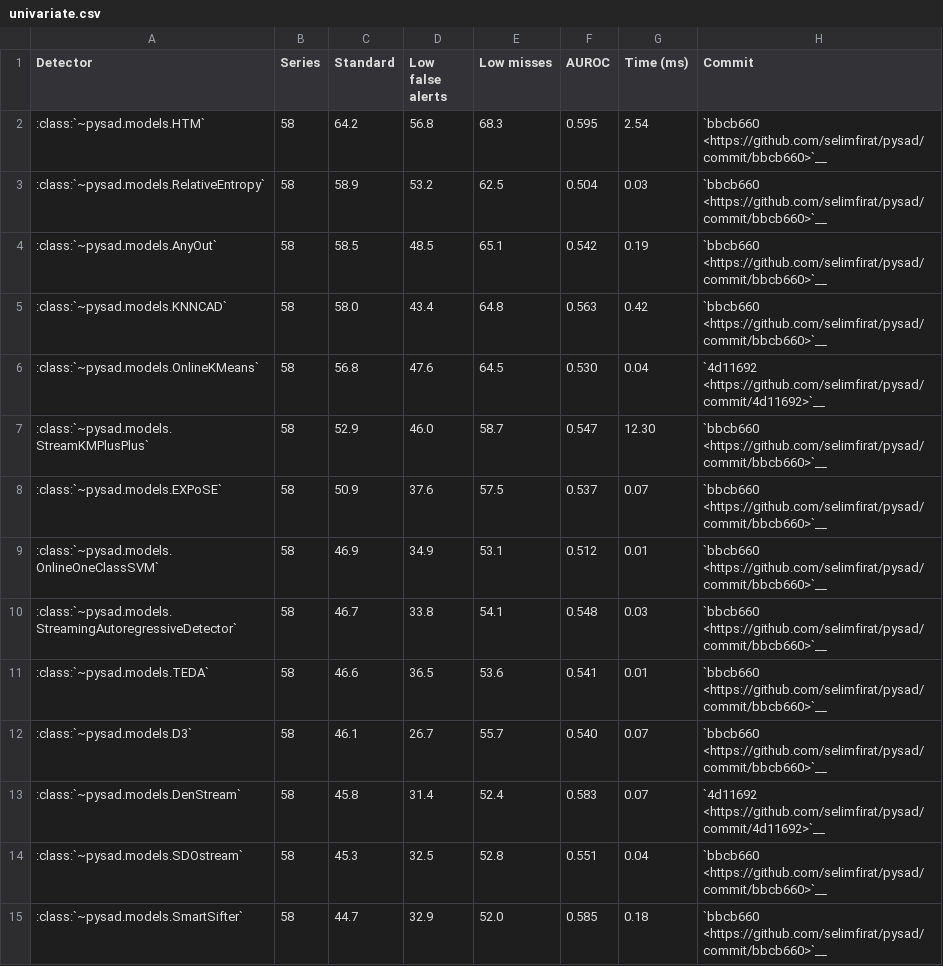
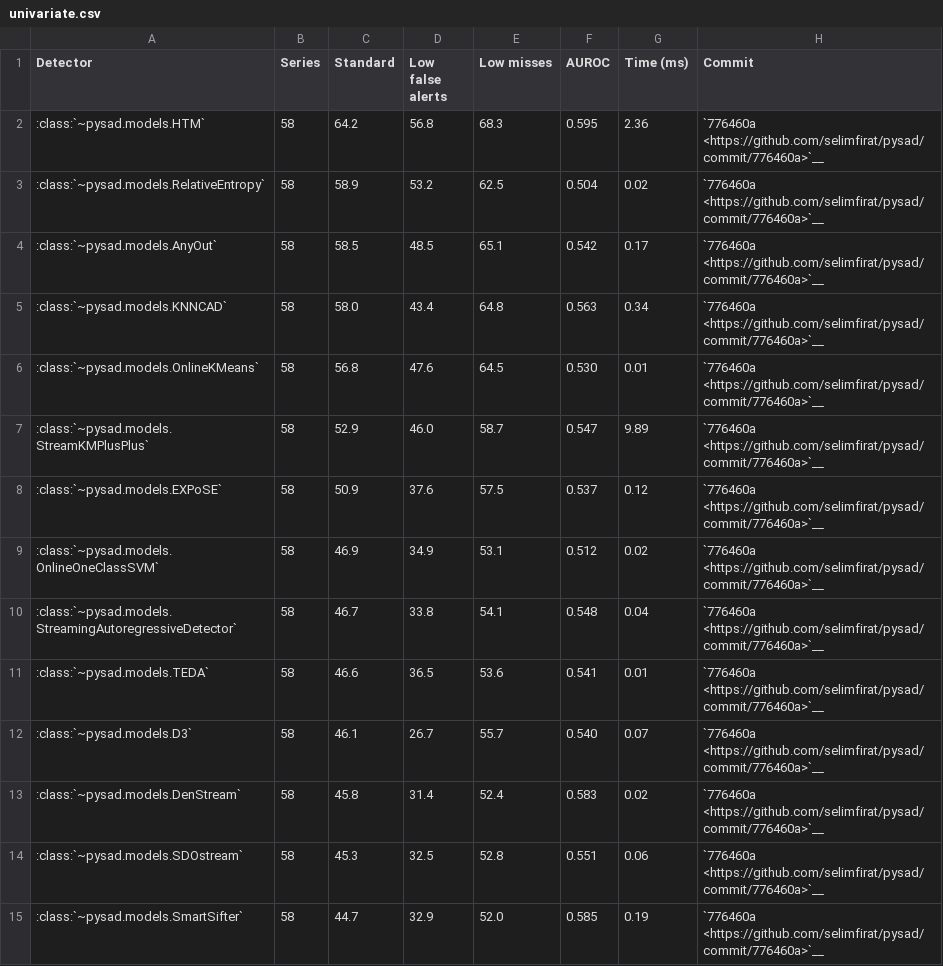
Before and after one commit to selimfirat/pysad, a CSV file: docs/benchmark/univariate.csv, drawn as a sheet; only a part is shown; the diff covers the shown part only.

```diff
--- a/docs/benchmark/univariate.csv
+++ b/docs/benchmark/univariate.csv
@@ -1,15 +1,15 @@
 Detector,Series,Standard,Low false alerts,Low misses,AUROC,Time (ms),Commit
-:class:`~pysad.models.HTM`,58,64.2,56.8,68.3,0.595,2.54,`bbcb660 <https://github.com/selimfirat/pysad/commit/bbcb660>`__
-:class:`~pysad.models.RelativeEntropy`,58,58.9,53.2,62.5,0.504,0.03,`bbcb660 <https://github.com/selimfirat/pysad/commit/bbcb660>`__
-:class:`~pysad.models.AnyOut`,58,58.5,48.5,65.1,0.542,0.19,`bbcb660 <https://github.com/selimfirat/pysad/commit/bbcb660>`__
-:class:`~pysad.models.KNNCAD`,58,58.0,43.4,64.8,0.563,0.42,`bbcb660 <https://github.com/selimfirat/pysad/commit/bbcb660>`__
-:class:`~pysad.models.OnlineKMeans`,58,56.8,47.6,64.5,0.530,0.04,`4d11692 <https://github.com/selimfirat/pysad/commit/4d11692>`__
-:class:`~pysad.models.StreamKMPlusPlus`,58,52.9,46.0,58.7,0.547,12.30,`bbcb660 <https://github.com/selimfirat/pysad/commit/bbcb660>`__
-:class:`~pysad.models.EXPoSE`,58,50.9,37.6,57.5,0.537,0.07,`bbcb660 <https://github.com/selimfirat/pysad/commit/bbcb660>`__
-:class:`~pysad.models.OnlineOneClassSVM`,58,46.9,34.9,53.1,0.512,0.01,`bbcb660 <https://github.com/selimfirat/pysad/commit/bbcb660>`__
-:class:`~pysad.models.StreamingAutoregressiveDetector`,58,46.7,33.8,54.1,0.548,0.03,`bbcb660 <https://github.com/selimfirat/pysad/commit/bbcb660>`__
-:class:`~pysad.models.TEDA`,58,46.6,36.5,53.6,0.541,0.01,`bbcb660 <https://github.com/selimfirat/pysad/commit/bbcb660>`__
-:class:`~pysad.models.D3`,58,46.1,26.7,55.7,0.540,0.07,`bbcb660 <https://github.com/selimfirat/pysad/commit/bbcb660>`__
-:class:`~pysad.models.DenStream`,58,45.8,31.4,52.4,0.583,0.07,`4d11692 <https://github.com/selimfirat/pysad/commit/4d11692>`__
-:class:`~pysad.models.SDOstream`,58,45.3,32.5,52.8,0.551,0.04,`bbcb660 <https://github.com/selimfirat/pysad/commit/bbcb660>`__
-:class:`~pysad.models.SmartSifter`,58,44.7,32.9,52.0,0.585,0.18,`bbcb660 <https://github.com/selimfirat/pysad/commit/bbcb660>`__
+:class:`~pysad.models.HTM`,58,64.2,56.8,68.3,0.595,2.36,`776460a <https://github.com/selimfirat/pysad/commit/776460a>`__
+:class:`~pysad.models.RelativeEntropy`,58,58.9,53.2,62.5,0.504,0.02,`776460a <https://github.com/selimfirat/pysad/commit/776460a>`__
+:class:`~pysad.models.AnyOut`,58,58.5,48.5,65.1,0.542,0.17,`776460a <https://github.com/selimfirat/pysad/commit/776460a>`__
+:class:`~pysad.models.KNNCAD`,58,58.0,43.4,64.8,0.563,0.34,`776460a <https://github.com/selimfirat/pysad/commit/776460a>`__
+:class:`~pysad.models.OnlineKMeans`,58,56.8,47.6,64.5,0.530,0.01,`776460a <https://github.com/selimfirat/pysad/commit/776460a>`__
+:class:`~pysad.models.StreamKMPlusPlus`,58,52.9,46.0,58.7,0.547,9.89,`776460a <https://github.com/selimfirat/pysad/commit/776460a>`__
+:class:`~pysad.models.EXPoSE`,58,50.9,37.6,57.5,0.537,0.12,`776460a <https://github.com/selimfirat/pysad/commit/776460a>`__
+:class:`~pysad.models.OnlineOneClassSVM`,58,46.9,34.9,53.1,0.512,0.02,`776460a <https://github.com/selimfirat/pysad/commit/776460a>`__
+:class:`~pysad.models.StreamingAutoregressiveDetector`,58,46.7,33.8,54.1,0.548,0.04,`776460a <https://github.com/selimfirat/pysad/commit/776460a>`__
+:class:`~pysad.models.TEDA`,58,46.6,36.5,53.6,0.541,0.01,`776460a <https://github.com/selimfirat/pysad/commit/776460a>`__
+:class:`~pysad.models.D3`,58,46.1,26.7,55.7,0.540,0.07,`776460a <https://github.com/selimfirat/pysad/commit/776460a>`__
+:class:`~pysad.models.DenStream`,58,45.8,31.4,52.4,0.583,0.02,`776460a <https://github.com/selimfirat/pysad/commit/776460a>`__
+:class:`~pysad.models.SDOstream`,58,45.3,32.5,52.8,0.551,0.06,`776460a <https://github.com/selimfirat/pysad/commit/776460a>`__
+:class:`~pysad.models.SmartSifter`,58,44.7,32.9,52.0,0.585,0.19,`776460a <https://github.com/selimfirat/pysad/commit/776460a>`__
```
Also changed, not shown: 165 edited cells elsewhere in this file, docs/benchmark/drift_summary.csv, docs/benchmark/results.csv, 2 other files.
